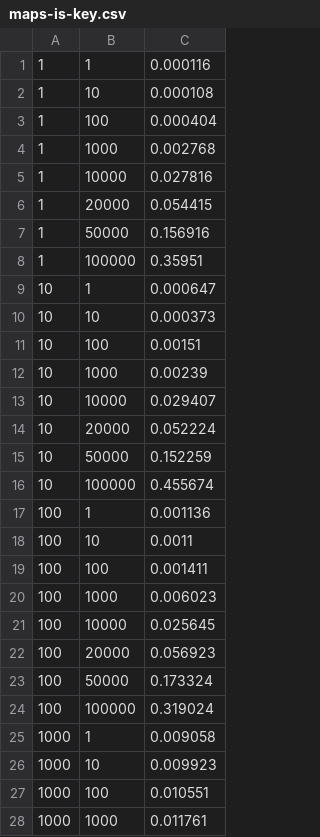
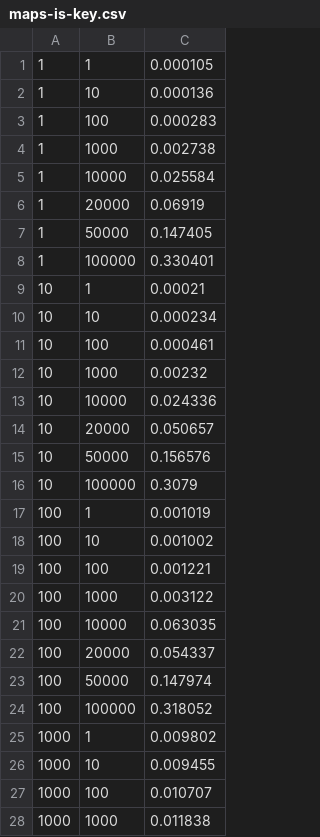
Before and after one commit to jo/erlang-lists-member-vs-maps-is-key, a CSV file: maps-is-key.csv, drawn as a sheet; only a part is shown; the diff covers the shown part only.

```diff
--- a/maps-is-key.csv
+++ b/maps-is-key.csv
@@ -1,28 +1,28 @@
-1, 1, 0.000116
-1, 10, 0.000108
-1, 100, 0.000404
-1, 1000, 0.002768
-1, 10000, 0.027816
-1, 20000, 0.054415
-1, 50000, 0.156916
-1, 100000, 0.35951
-10, 1, 0.000647
-10, 10, 0.000373
-10, 100, 0.00151
-10, 1000, 0.00239
-10, 10000, 0.029407
-10, 20000, 0.052224
-10, 50000, 0.152259
-10, 100000, 0.455674
-100, 1, 0.001136
-100, 10, 0.0011
-100, 100, 0.001411
-100, 1000, 0.006023
-100, 10000, 0.025645
-100, 20000, 0.056923
-100, 50000, 0.173324
-100, 100000, 0.319024
-1000, 1, 0.009058
-1000, 10, 0.009923
-1000, 100, 0.010551
-1000, 1000, 0.011761
+1, 1, 0.000105
+1, 10, 0.000136
+1, 100, 0.000283
+1, 1000, 0.002738
+1, 10000, 0.025584
+1, 20000, 0.06919
+1, 50000, 0.147405
+1, 100000, 0.330401
+10, 1, 0.00021
+10, 10, 0.000234
+10, 100, 0.000461
+10, 1000, 0.00232
+10, 10000, 0.024336
+10, 20000, 0.050657
+10, 50000, 0.156576
+10, 100000, 0.3079
+100, 1, 0.001019
+100, 10, 0.001002
+100, 100, 0.001221
+100, 1000, 0.003122
+100, 10000, 0.063035
+100, 20000, 0.054337
+100, 50000, 0.147974
+100, 100000, 0.318052
+1000, 1, 0.009802
+1000, 10, 0.009455
+1000, 100, 0.010707
+1000, 1000, 0.011838
```
Also changed, not shown: 20 edited cells elsewhere in this file, lists-member.csv, 7 other files.
